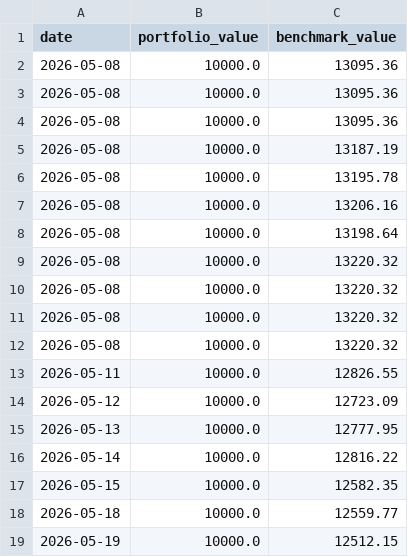
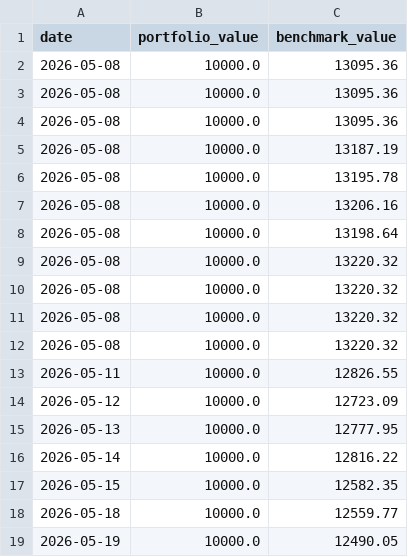
Before and after one commit to gustavwrisberg/paper-trader, a CSV file: performance_log_monthly.csv, drawn as a sheet.

```diff
--- a/performance_log_monthly.csv
+++ b/performance_log_monthly.csv
@@ -18,2 +18,2 @@ date,portfolio_value,benchmark_value
 2026-05-18,10000.0,12559.77
-2026-05-19,10000.0,12512.15
+2026-05-19,10000.0,12490.05
```
Also changed, not shown: 1 other file.
